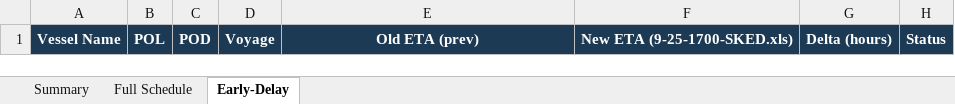
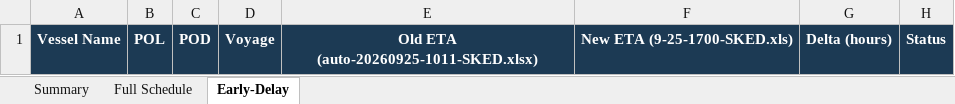
Before and after one commit to sirichai1265/heung-a-sked, an Excel workbook: Vessel Schedule.xlsx, sheet Early-Delay, drawn as a sheet; values as stored, in another font and other column widths than the file's, no borders; the diff names each change by its address in the sheet, - before the commit and + after, or states it on an @@ line.

```diff
--- a/Vessel Schedule.xlsx (sheet Early-Delay)
+++ b/Vessel Schedule.xlsx (sheet Early-Delay)
-E1: Old ETA (prev)
+E1: Old ETA (auto-20260925-1011-SKED.xlsx)
```
Also changed, not shown: sheet Summary, 3 other files.
